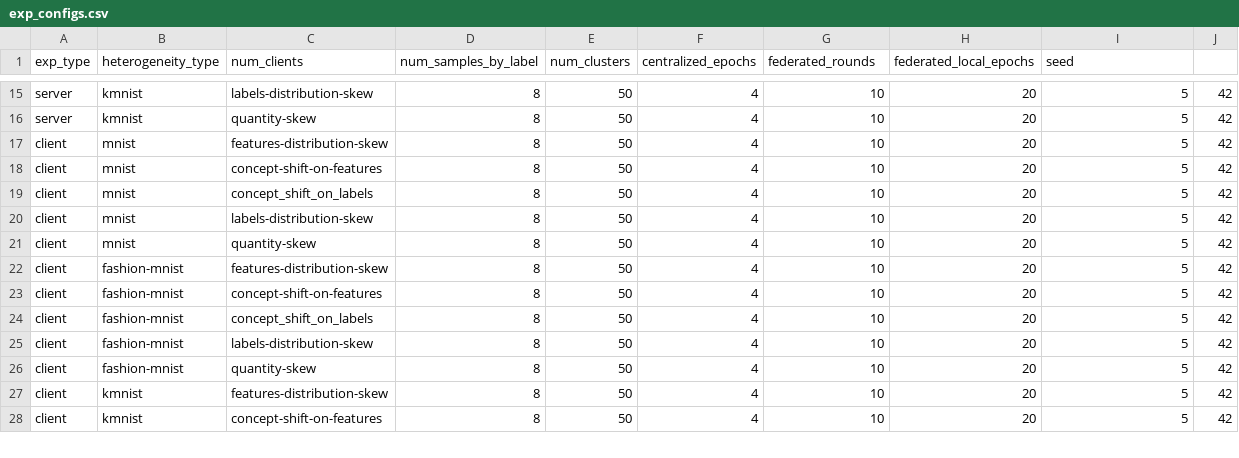
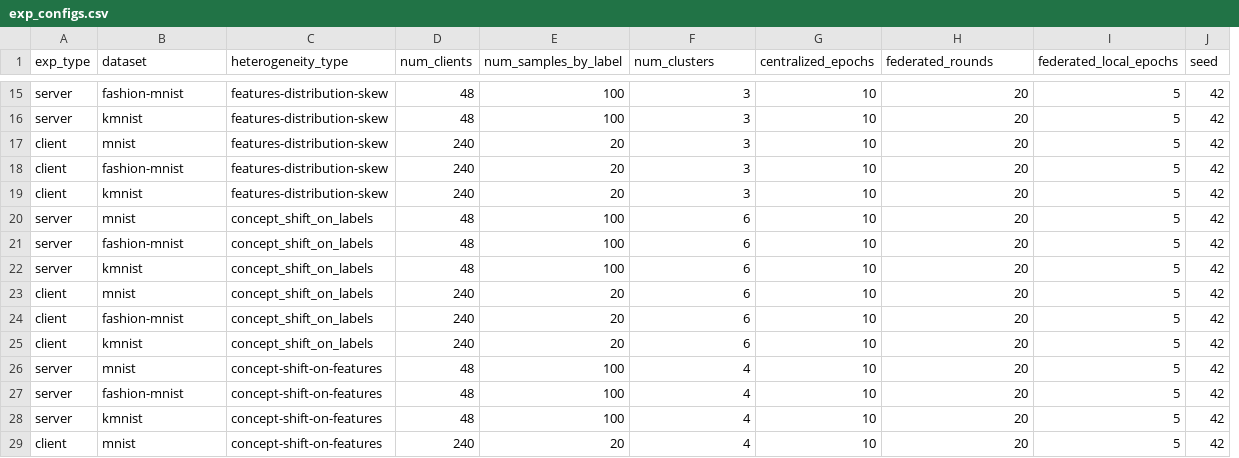
Before and after one commit to leahcimali/Comparative-Evaluation-of-Clustered-Federated-Learning-Methods, a CSV file: exp_configs.csv, drawn as a sheet; only a part is shown, gaps mark what is left out; removed rows and columns are numbered as before the commit, all else as after; the diff covers the shown part only; the diff names each change by its address in the sheet, - before the commit and + after, or states it on an @@ line.

```diff
--- a/exp_configs.csv
+++ b/exp_configs.csv
+column D (num_clients), rows 15-20: 48 | 48 | 240 | 240 | 240 | 48; rows 23-29: 240 | 240 | 240 | 48 | 48 | 48 | 240
-column E (num_clusters), rows 15-21: all 50; rows 23-28: all 50
-B1: heterogeneity_type
+B1: dataset
-C1: num_clients
+C1: heterogeneity_type
-F1: centralized_epochs
+F1: num_clusters
-G1: federated_rounds
+G1: centralized_epochs
-H1: federated_local_epochs
+H1: federated_rounds
-I1: seed
+I1: federated_local_epochs
-J1: (empty)
+J1: seed
-B15 (dataset): kmnist
+B15 (dataset): fashion-mnist
-C15 (heterogeneity_type): labels-distribution-skew
+C15 (heterogeneity_type): features-distribution-skew
-E15:E16 (num_samples_by_label): 8
+E15:E16 (num_samples_by_label): 100
-F15:F19 (num_clusters): 4
+F15:F19 (num_clusters): 3
-C16 (heterogeneity_type): quantity-skew
+C16 (heterogeneity_type): features-distribution-skew
-E17:E19 (num_samples_by_label): 8
+E17:E19 (num_samples_by_label): 20
-B18 (dataset): mnist
+B18 (dataset): fashion-mnist
-C18 (heterogeneity_type): concept-shift-on-features
+C18 (heterogeneity_type): features-distribution-skew
-B19 (dataset): mnist
+B19 (dataset): kmnist
-C19 (heterogeneity_type): concept_shift_on_labels
+C19 (heterogeneity_type): features-distribution-skew
-A20 (exp_type): client
+A20 (exp_type): server
-C20 (heterogeneity_type): labels-distribution-skew
+C20 (heterogeneity_type): concept_shift_on_labels
-E20 (num_samples_by_label): 8
+E20 (num_samples_by_label): 100
-F20 (num_clusters): 4
+F20 (num_clusters): 6
+row 21: server | fashion-mnist | concept_shift_on_labels | 48 | 100 | 6 | 10 | 20 | 5 | 42
+row 22: server | kmnist | concept_shift_on_labels | 48 | 100 | 6 | 10 | 20 | 5 | 42
-C23 (heterogeneity_type): quantity-skew
+C23 (heterogeneity_type): concept_shift_on_labels
-E23 (num_samples_by_label): 8
+E23 (num_samples_by_label): 20
-F23 (num_clusters): 4
+F23 (num_clusters): 6
-row 22: client | fashion-mnist | features-distribution-skew | 8 | 50 | 4 | 10 | 20 | 5 | 42
-C24 (heterogeneity_type): concept-shift-on-features
+C24 (heterogeneity_type): concept_shift_on_labels
-E24:E25 (num_samples_by_label): 8
+E24:E25 (num_samples_by_label): 20
-F24:F25 (num_clusters): 4
+F24:F25 (num_clusters): 6
-B25 (dataset): fashion-mnist
+B25 (dataset): kmnist
-A26:A28 (exp_type): client
+A26:A28 (exp_type): server
-B26 (dataset): fashion-mnist
+B26 (dataset): mnist
-C26 (heterogeneity_type): labels-distribution-skew
+C26 (heterogeneity_type): concept-shift-on-features
-E26:E28 (num_samples_by_label): 8
+E26:E28 (num_samples_by_label): 100
-C27 (heterogeneity_type): quantity-skew
+C27 (heterogeneity_type): concept-shift-on-features
-C28 (heterogeneity_type): features-distribution-skew
+C28 (heterogeneity_type): concept-shift-on-features
-B29 (dataset): kmnist
+B29 (dataset): mnist
-E29 (num_samples_by_label): 8
+E29 (num_samples_by_label): 20
```
Also changed, not shown: 1 added row, 2 removed rows and 40 edited cells elsewhere in this file.
